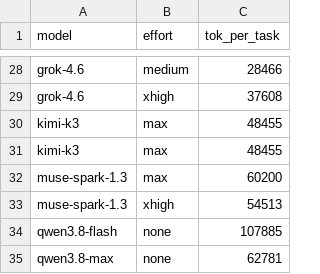
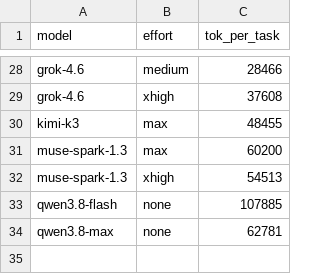
Before and after one commit to xthezealot/ai-work-per-dollar-index, a CSV file: data/aa_tok_per_task.csv, drawn as a sheet; only a part is shown, gaps mark what is left out.

Commit message:
Drop duplicate kimi-k3 row; restore CSV trailing newlines

```diff
--- a/data/aa_tok_per_task.csv
+++ b/data/aa_tok_per_task.csv
@@ -30,3 +30,2 @@ grok-4.6,xhigh,37608
 kimi-k3,max,48455
-kimi-k3,max,48455
 muse-spark-1.3,max,60200
```
Also changed, not shown: data/pricing_extra.csv.
